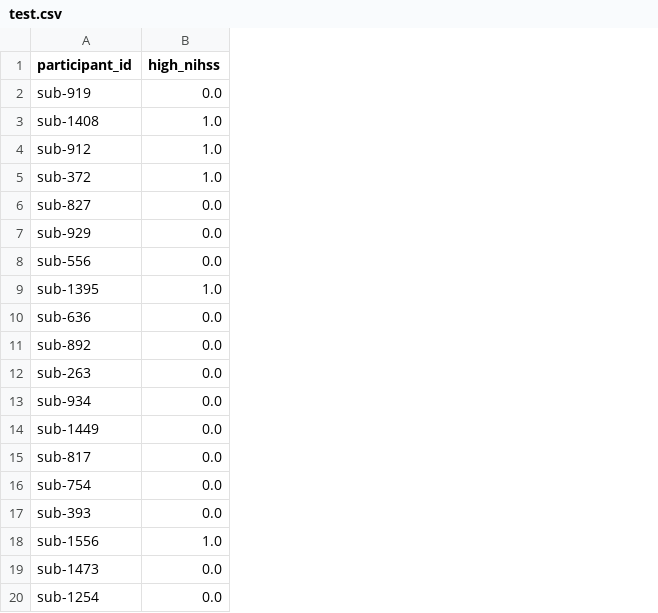
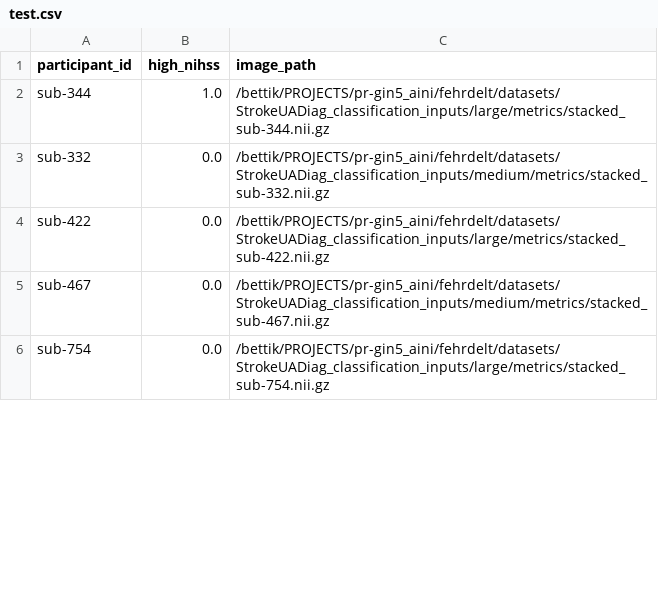
Before and after one commit to theotimefd/StrokeUADiag, a CSV file: data_splits_lists/soop/test.csv, drawn as a sheet; only a part is shown; removed rows and columns are numbered as before the commit, all else as after; the diff covers the shown part only; the diff names each change by its address in the sheet, - before the commit and + after, or states it on an @@ line.

```diff
--- a/data_splits_lists/soop/test.csv
+++ b/data_splits_lists/soop/test.csv
+column C (image_path), rows 2-6: /bettik/PROJECTS/pr-gin5_aini/fehrdelt/datasets/StrokeUADiag_classification_inputs/large/metrics/stacked_sub-344.nii.gz | /bettik/PROJECTS/pr-gin5_aini/fehrdelt/datasets/StrokeUADiag_classification_inputs/medium/metrics/stacked_sub-332.nii.gz | /bettik/PROJECTS/pr-gin5_aini/fehrdelt/datasets/StrokeUADiag_classification_inputs/large/metrics/stacked_sub-422.nii.gz | /bettik/PROJECTS/pr-gin5_aini/fehrdelt/datasets/StrokeUADiag_classification_inputs/medium/metrics/stacked_sub-467.nii.gz | /bettik/PROJECTS/pr-gin5_aini/fehrdelt/datasets/StrokeUADiag_classification_inputs/large/metrics/stacked_sub-754.nii.gz
-row 2: sub-919 | 0.0
-row 3: sub-1408 | 1.0
-row 4: sub-912 | 1.0
-A2 (participant_id): sub-372
+A2 (participant_id): sub-344
-row 6: sub-827 | 0.0
-row 7: sub-929 | 0.0
-row 8: sub-556 | 0.0
-row 9: sub-1395 | 1.0
-row 10: sub-636 | 0.0
-row 11: sub-892 | 0.0
-A3 (participant_id): sub-263
+A3 (participant_id): sub-332
-A4 (participant_id): sub-934
+A4 (participant_id): sub-422
-row 14: sub-1449 | 0.0
-A5 (participant_id): sub-817
+A5 (participant_id): sub-467
-row 17: sub-393 | 0.0
-row 18: sub-1556 | 1.0
-row 19: sub-1473 | 0.0
-row 20: sub-1254 | 0.0
```
Also changed, not shown: 7 added rows, 24 removed rows and 9 edited cells elsewhere in this file, data_splits_lists/soop/val.csv, 33 other files.
